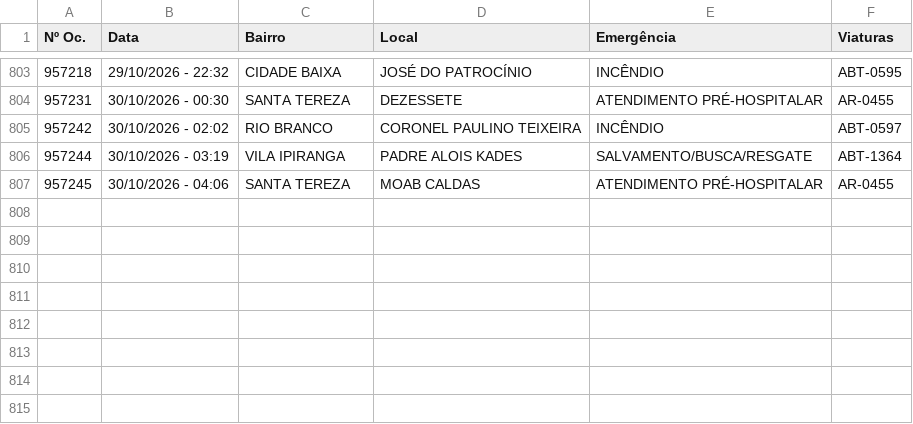
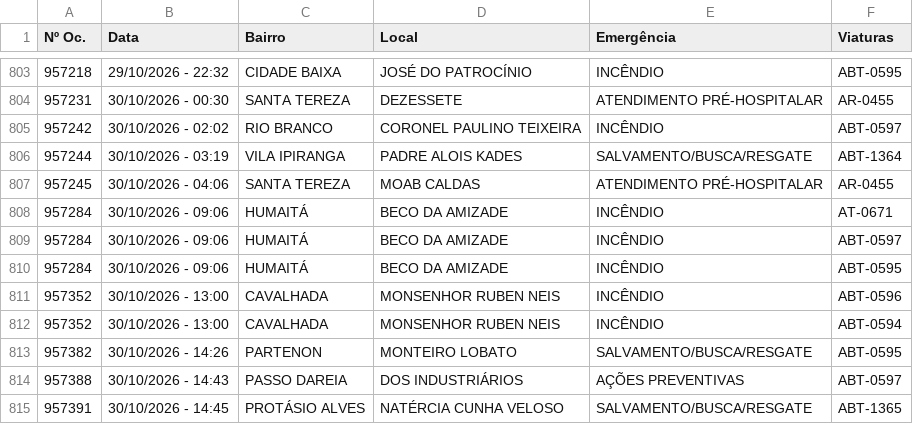
Before and after one commit to ciabm-1bbm/site, a CSV file: dados/PAINEL_MES_ATUAL.csv, drawn as a sheet; only a part is shown, gaps mark what is left out; the diff names each change by its address in the sheet, - before the commit and + after, or states it on an @@ line.

```diff
--- a/dados/PAINEL_MES_ATUAL.csv
+++ b/dados/PAINEL_MES_ATUAL.csv
+row 808: 957284 | 30/10/2026 - 09:06 | HUMAITÁ | BECO DA AMIZADE | INCÊNDIO | AT-0671
+row 809: 957284 | 30/10/2026 - 09:06 | HUMAITÁ | BECO DA AMIZADE | INCÊNDIO | ABT-0597
+row 810: 957284 | 30/10/2026 - 09:06 | HUMAITÁ | BECO DA AMIZADE | INCÊNDIO | ABT-0595
+row 811: 957352 | 30/10/2026 - 13:00 | CAVALHADA | MONSENHOR RUBEN NEIS | INCÊNDIO | ABT-0596
+row 812: 957352 | 30/10/2026 - 13:00 | CAVALHADA | MONSENHOR RUBEN NEIS | INCÊNDIO | ABT-0594
+row 813: 957382 | 30/10/2026 - 14:26 | PARTENON | MONTEIRO LOBATO | SALVAMENTO/BUSCA/RESGATE | ABT-0595
+row 814: 957388 | 30/10/2026 - 14:43 | PASSO DAREIA | DOS INDUSTRIÁRIOS | AÇÕES PREVENTIVAS | ABT-0597
+row 815: 957391 | 30/10/2026 - 14:45 | PROTÁSIO ALVES | NATÉRCIA CUNHA VELOSO | SALVAMENTO/BUSCA/RESGATE | ABT-1365
```
